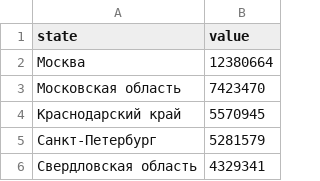
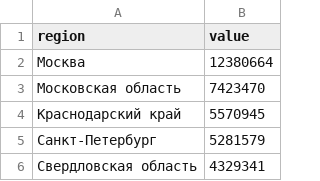
Before and after one commit to FedorovAlexander/RussianRegionsPopulation, a CSV file: src/data/russia-people-density.csv, drawn as a sheet; only a part is shown.

```diff
--- a/src/data/russia-people-density.csv
+++ b/src/data/russia-people-density.csv
@@ -1,2 +1,2 @@
-state,value
+region,value
 Москва,12380664
```
Also changed, not shown: 3 other files.
